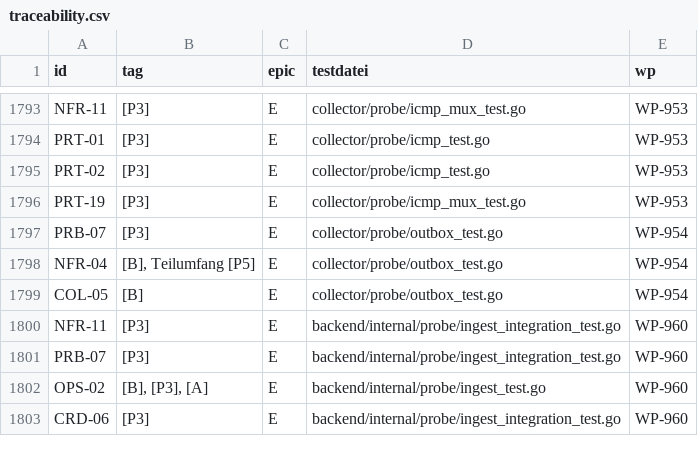
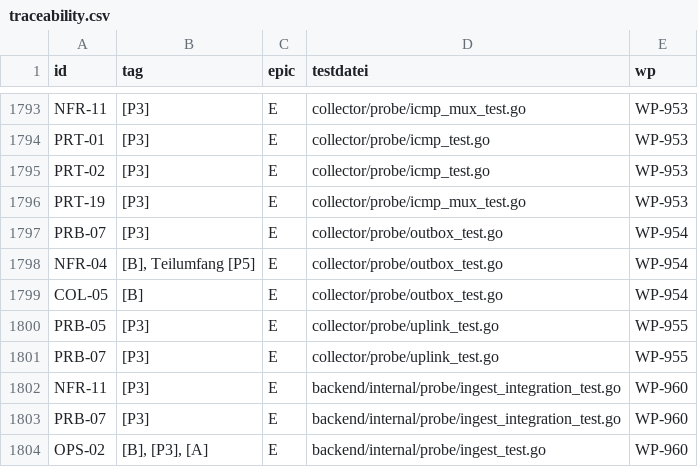
Before and after one commit to DataHub-Chiemgau/Reticora-CMDB, a CSV file: docs/traceability.csv, drawn as a sheet; only a part is shown, gaps mark what is left out; the shorter side is filled out with more unchanged rows; the diff names each change by its address in the sheet, - before the commit and + after, or states it on an @@ line.

```diff
--- a/docs/traceability.csv
+++ b/docs/traceability.csv
+row 1800: PRB-05 | [P3] | E | collector/probe/uplink_test.go | WP-955
+row 1801: PRB-07 | [P3] | E | collector/probe/uplink_test.go | WP-955
```
Also changed, not shown: 10 other files.
